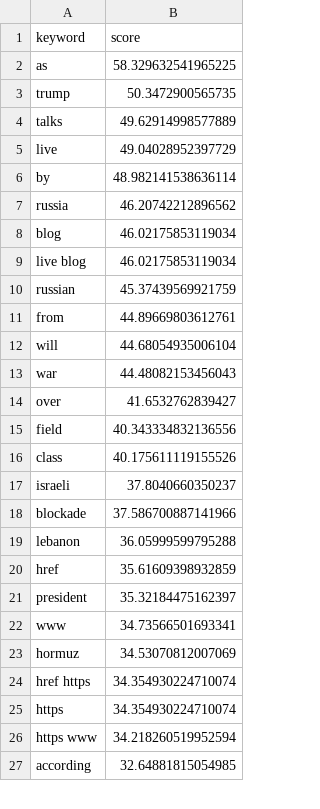
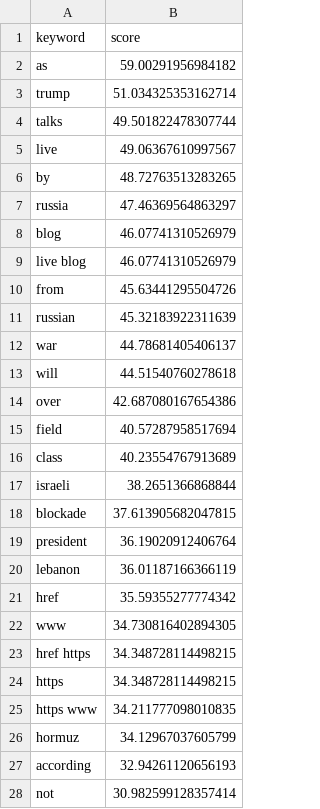
Before and after one commit to mcasrom/iran-osint-monitor, a CSV file: data/processed/iran_keywords.csv, drawn as a sheet; only a part is shown; the diff covers the shown part only.

```diff
--- a/data/processed/iran_keywords.csv
+++ b/data/processed/iran_keywords.csv
@@ -1,27 +1,28 @@
 keyword,score
-as,58.329632541965225
-trump,50.3472900565735
-talks,49.62914998577889
-live,49.04028952397729
-by,48.982141538636114
-russia,46.20742212896562
-blog,46.02175853119034
-live blog,46.02175853119034
-russian,45.37439569921759
-from,44.89669803612761
-will,44.68054935006104
-war,44.48082153456043
-over,41.6532762839427
-field,40.343334832136556
-class,40.175611119155526
-israeli,37.8040660350237
-blockade,37.586700887141966
-lebanon,36.05999599795288
-href,35.61609398932859
-president,35.32184475162397
-www,34.73566501693341
-hormuz,34.53070812007069
-href https,34.354930224710074
-https,34.354930224710074
-https www,34.218260519952594
-according,32.64881815054985
+as,59.00291956984182
+trump,51.034325353162714
+talks,49.501822478307744
+live,49.06367610997567
+by,48.72763513283265
+russia,47.46369564863297
+blog,46.07741310526979
+live blog,46.07741310526979
+from,45.63441295504726
+russian,45.32183922311639
+war,44.78681405406137
+will,44.51540760278618
+over,42.687080167654386
+field,40.57287958517694
+class,40.23554767913689
+israeli,38.2651366868844
+blockade,37.613905682047815
+president,36.19020912406764
+lebanon,36.01187166366119
+href,35.59355277774342
+www,34.730816402894305
+href https,34.348728114498215
+https,34.348728114498215
+https www,34.211777098010835
+hormuz,34.12967037605799
+according,32.94261120656193
+not,30.982599128357414
```
Also changed, not shown: 1 removed row and 3 edited cells elsewhere in this file, data/processed/iran_energy.csv, data/processed/iran_narratives.csv, 8 other files.
